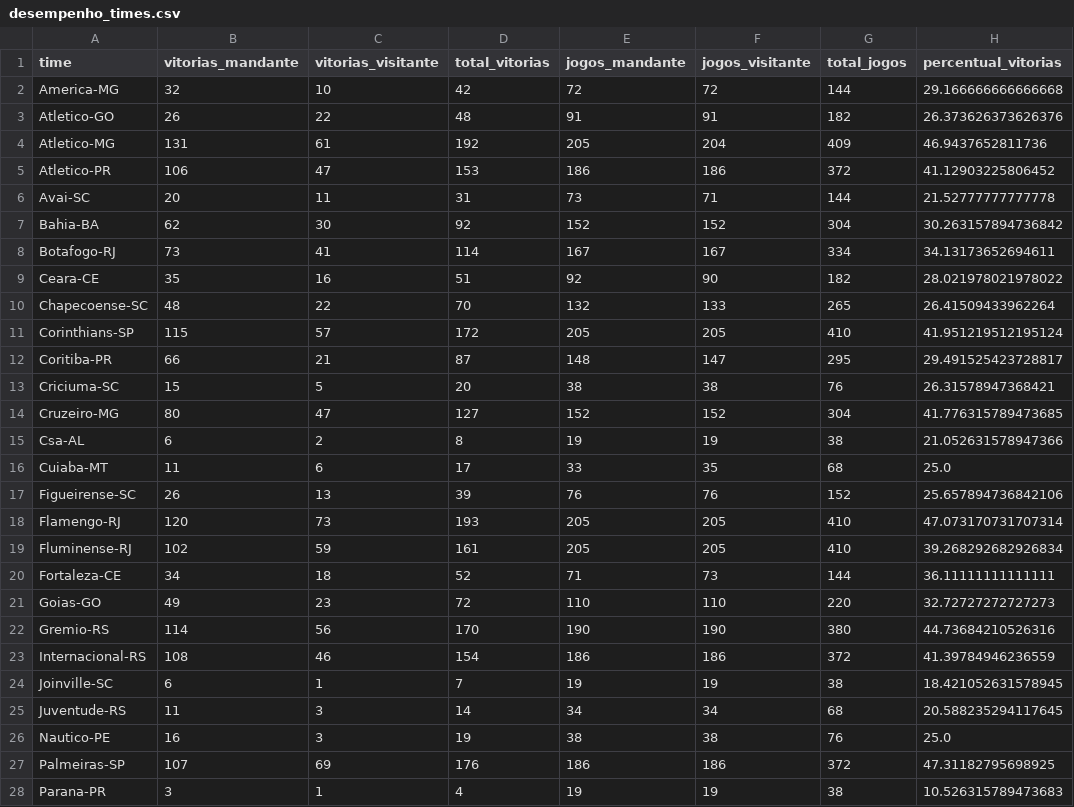
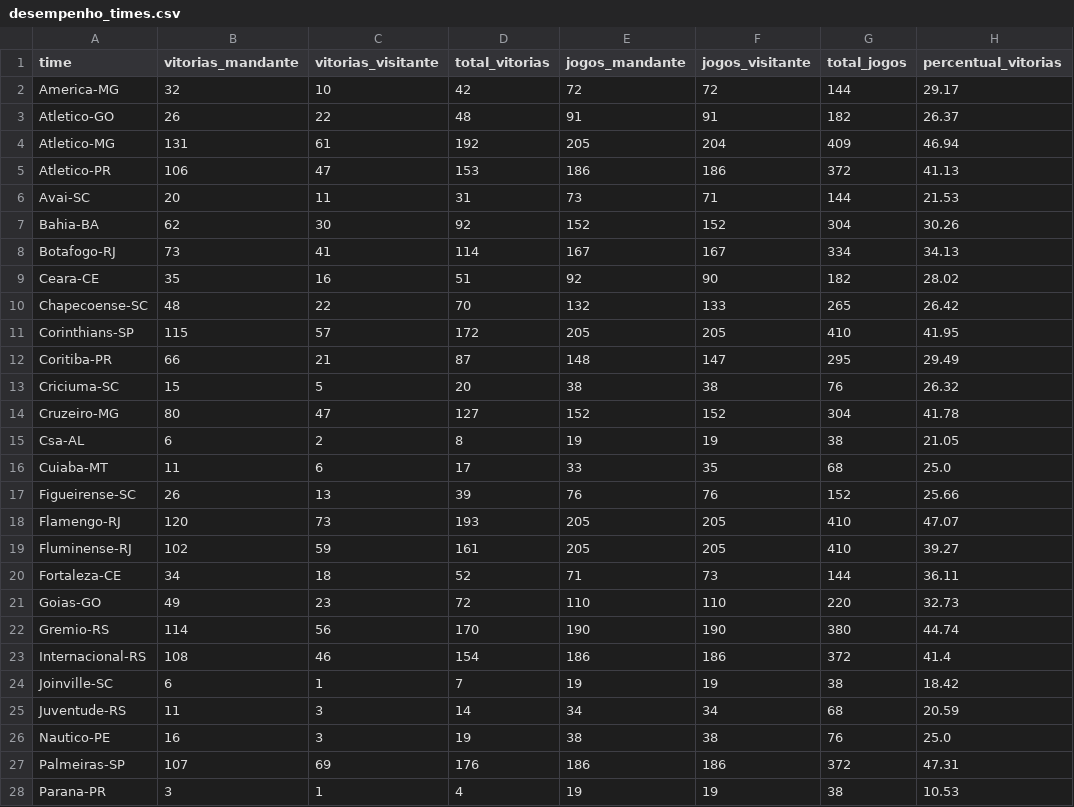
Before and after one commit to danoliveiraed/portfolio-projects, a CSV file: campeonato-brasileiro-analise/data/processed/desempenho_times.csv, drawn as a sheet; only a part is shown; the diff covers the shown part only.

Commit message:
Correção de casa decimal

```diff
--- a/campeonato-brasileiro-analise/data/processed/desempenho_times.csv
+++ b/campeonato-brasileiro-analise/data/processed/desempenho_times.csv
@@ -1,28 +1,28 @@
 time,vitorias_mandante,vitorias_visitante,total_vitorias,jogos_mandante,jogos_visitante,total_jogos,percentual_vitorias
-America-MG,32,10,42,72,72,144,29.166666666666668
-Atletico-GO,26,22,48,91,91,182,26.373626373626376
-Atletico-MG,131,61,192,205,204,409,46.9437652811736
-Atletico-PR,106,47,153,186,186,372,41.12903225806452
-Avai-SC,20,11,31,73,71,144,21.52777777777778
-Bahia-BA,62,30,92,152,152,304,30.263157894736842
-Botafogo-RJ,73,41,114,167,167,334,34.13173652694611
-Ceara-CE,35,16,51,92,90,182,28.021978021978022
-Chapecoense-SC,48,22,70,132,133,265,26.41509433962264
-Corinthians-SP,115,57,172,205,205,410,41.951219512195124
-Coritiba-PR,66,21,87,148,147,295,29.491525423728817
-Criciuma-SC,15,5,20,38,38,76,26.31578947368421
-Cruzeiro-MG,80,47,127,152,152,304,41.776315789473685
-Csa-AL,6,2,8,19,19,38,21.052631578947366
+America-MG,32,10,42,72,72,144,29.17
+Atletico-GO,26,22,48,91,91,182,26.37
+Atletico-MG,131,61,192,205,204,409,46.94
+Atletico-PR,106,47,153,186,186,372,41.13
+Avai-SC,20,11,31,73,71,144,21.53
+Bahia-BA,62,30,92,152,152,304,30.26
+Botafogo-RJ,73,41,114,167,167,334,34.13
+Ceara-CE,35,16,51,92,90,182,28.02
+Chapecoense-SC,48,22,70,132,133,265,26.42
+Corinthians-SP,115,57,172,205,205,410,41.95
+Coritiba-PR,66,21,87,148,147,295,29.49
+Criciuma-SC,15,5,20,38,38,76,26.32
+Cruzeiro-MG,80,47,127,152,152,304,41.78
+Csa-AL,6,2,8,19,19,38,21.05
 Cuiaba-MT,11,6,17,33,35,68,25.0
-Figueirense-SC,26,13,39,76,76,152,25.657894736842106
-Flamengo-RJ,120,73,193,205,205,410,47.073170731707314
-Fluminense-RJ,102,59,161,205,205,410,39.268292682926834
-Fortaleza-CE,34,18,52,71,73,144,36.11111111111111
-Goias-GO,49,23,72,110,110,220,32.72727272727273
-Gremio-RS,114,56,170,190,190,380,44.73684210526316
-Internacional-RS,108,46,154,186,186,372,41.39784946236559
-Joinville-SC,6,1,7,19,19,38,18.421052631578945
-Juventude-RS,11,3,14,34,34,68,20.588235294117645
+Figueirense-SC,26,13,39,76,76,152,25.66
+Flamengo-RJ,120,73,193,205,205,410,47.07
+Fluminense-RJ,102,59,161,205,205,410,39.27
+Fortaleza-CE,34,18,52,71,73,144,36.11
+Goias-GO,49,23,72,110,110,220,32.73
+Gremio-RS,114,56,170,190,190,380,44.74
+Internacional-RS,108,46,154,186,186,372,41.4
+Joinville-SC,6,1,7,19,19,38,18.42
+Juventude-RS,11,3,14,34,34,68,20.59
 Nautico-PE,16,3,19,38,38,76,25.0
-Palmeiras-SP,107,69,176,186,186,372,47.31182795698925
-Parana-PR,3,1,4,19,19,38,10.526315789473683
+Palmeiras-SP,107,69,176,186,186,372,47.31
+Parana-PR,3,1,4,19,19,38,10.53
```
Also changed, not shown: 9 edited cells elsewhere in this file.
